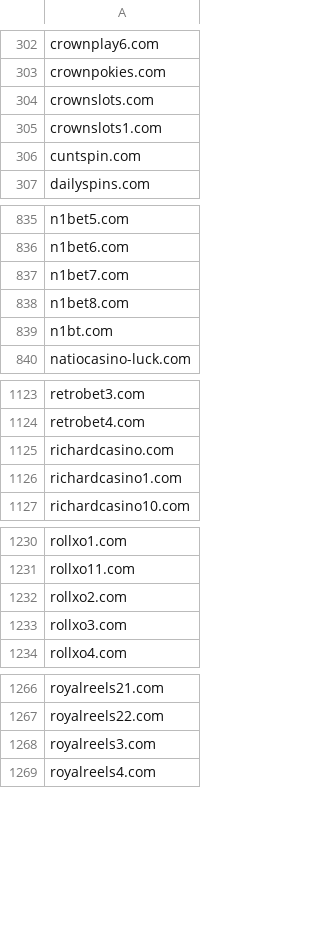
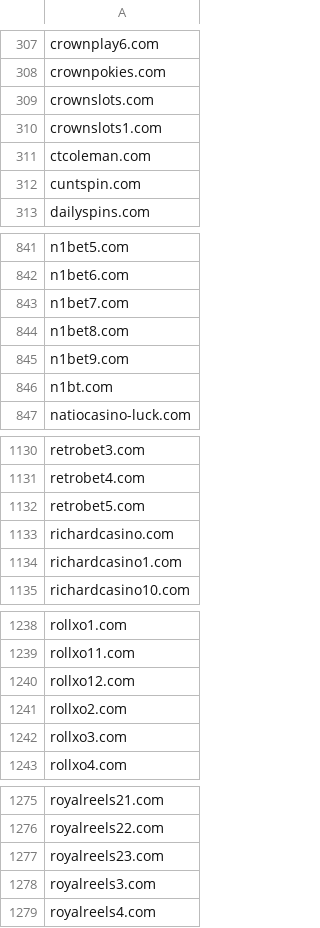
Before and after one commit to itsJustinCase/gamble-eagle, a CSV file: australia_blacklist.csv, drawn as a sheet; only a part is shown, gaps mark what is left out; the diff covers the shown part only; the diff names each change by its address in the sheet, - before the commit and + after, or states it on an @@ line.

```diff
--- a/australia_blacklist.csv
+++ b/australia_blacklist.csv
+row 311: ctcoleman.com
+row 845: n1bet9.com
+row 1132: retrobet5.com
+row 1240: rollxo12.com
+row 1277: royalreels23.com
```
Also changed, not shown: 9 added rows and 1 edited cell elsewhere in this file.
